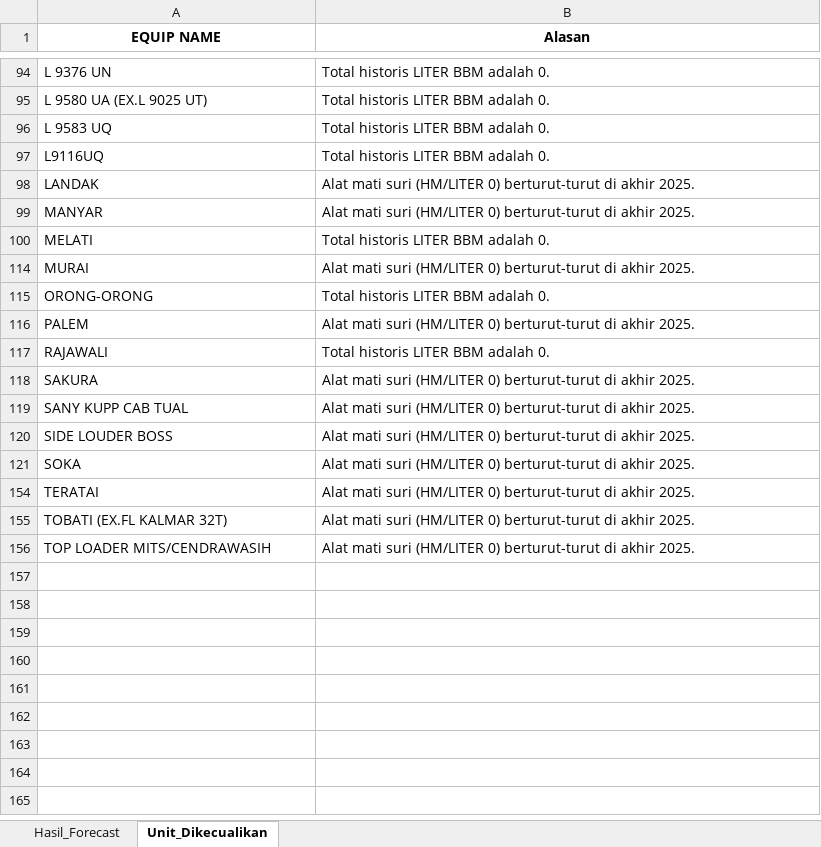
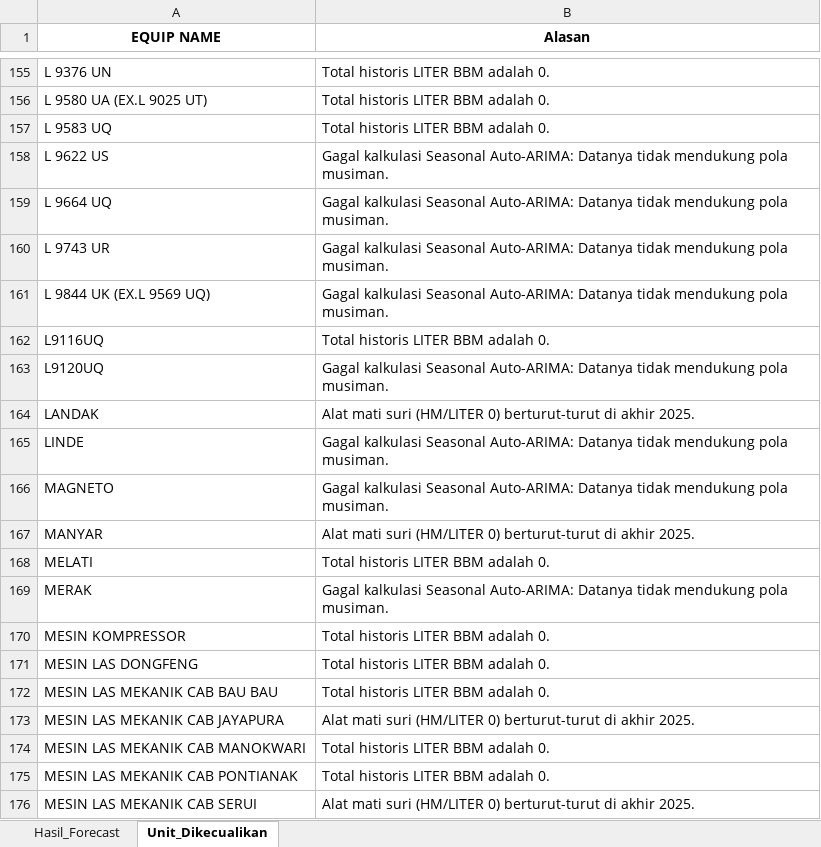
Before and after one commit to MichaelSugiarto/Analisa-Penggunaan-Bahan-Bakar-Alat-Berat, an Excel workbook: Hasil_Forecast_Final.xlsx, sheet Unit_Dikecualikan, drawn as a sheet; only a part is shown, gaps mark what is left out; the shorter side is filled out with more unchanged rows; values as stored, in another font and other column widths than the file's, no borders; the diff covers the shown part only; the diff names each change by its address in the sheet, - before the commit and + after, or states it on an @@ line.

Commit message:
forecast using seasonal parameter

```diff
--- a/Hasil_Forecast_Final.xlsx (sheet Unit_Dikecualikan)
+++ b/Hasil_Forecast_Final.xlsx (sheet Unit_Dikecualikan)
+row 158: L 9622 US | Gagal kalkulasi Seasonal Auto-ARIMA: Datanya tidak mendukung pola musiman.
+row 159: L 9664 UQ | Gagal kalkulasi Seasonal Auto-ARIMA: Datanya tidak mendukung pola musiman.
+row 160: L 9743 UR | Gagal kalkulasi Seasonal Auto-ARIMA: Datanya tidak mendukung pola musiman.
+row 161: L 9844 UK (EX.L 9569 UQ) | Gagal kalkulasi Seasonal Auto-ARIMA: Datanya tidak mendukung pola musiman.
+row 163: L9120UQ | Gagal kalkulasi Seasonal Auto-ARIMA: Datanya tidak mendukung pola musiman.
+row 165: LINDE | Gagal kalkulasi Seasonal Auto-ARIMA: Datanya tidak mendukung pola musiman.
+row 166: MAGNETO | Gagal kalkulasi Seasonal Auto-ARIMA: Datanya tidak mendukung pola musiman.
+row 169: MERAK | Gagal kalkulasi Seasonal Auto-ARIMA: Datanya tidak mendukung pola musiman.
@@ row 170 unhidden: MESIN KOMPRESSOR | Total historis LITER BBM adalah 0. @@
@@ row 171 unhidden: MESIN LAS DONGFENG | Total historis LITER BBM adalah 0. @@
@@ row 172 unhidden: MESIN LAS MEKANIK CAB BAU BAU | Total historis LITER BBM adalah 0. @@
@@ row 173 unhidden: MESIN LAS MEKANIK CAB JAYAPURA | Alat mati suri (HM/LITER 0) berturut-turut di akhir 2025. @@
@@ row 174 unhidden: MESIN LAS MEKANIK CAB MANOKWARI | Total historis LITER BBM adalah 0. @@
@@ row 175 unhidden: MESIN LAS MEKANIK CAB PONTIANAK | Total historis LITER BBM adalah 0. @@
@@ row 176 unhidden: MESIN LAS MEKANIK CAB SERUI | Alat mati suri (HM/LITER 0) berturut-turut di akhir 2025. @@
```
Also changed, not shown: 82 added rows, 79 hidden or unhidden rows and 2 edited cells elsewhere in this sheet, sheet Hasil_Forecast, hidden cells, 4 other files.
